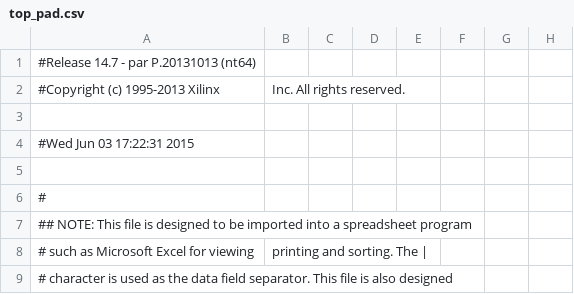
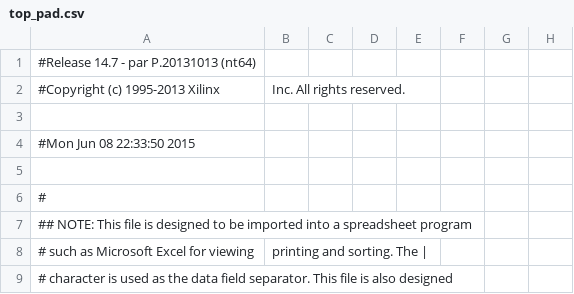
Before and after one commit to PlumpMath/modice, a CSV file: TFT_LCD/top_pad.csv, drawn as a sheet; only a part is shown; the diff names each change by its address in the sheet, - before the commit and + after, or states it on an @@ line.

```diff
--- a/TFT_LCD/top_pad.csv
+++ b/TFT_LCD/top_pad.csv
-A4: #Wed Jun 03 17:22:31 2015
+A4: #Mon Jun 08 22:33:50 2015
```
Also changed, not shown: 51 other files.
